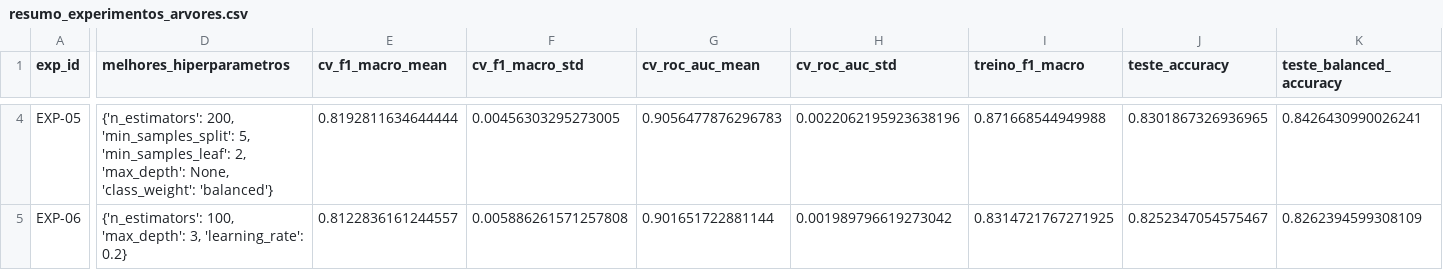
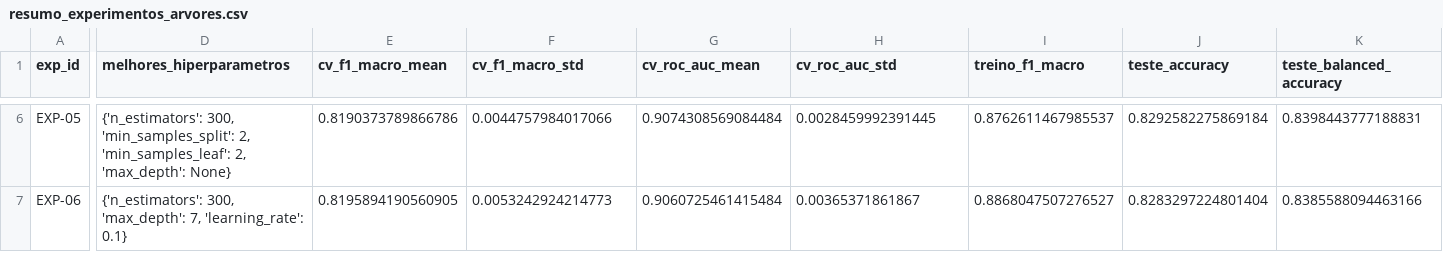
Before and after one commit to joevtap/datamining-project-unifei, a CSV file: outputs/resumo_experimentos_arvores.csv, drawn as a sheet; only a part is shown, gaps mark what is left out; addresses are those after the commit; the diff covers the shown part only; the diff names each change by its address in the sheet, - before the commit and + after, or states it on an @@ line.

```diff
--- a/outputs/resumo_experimentos_arvores.csv
+++ b/outputs/resumo_experimentos_arvores.csv
-D6 (melhores_hiperparametros): {'n_estimators': 200, 'min_samples_split': 5, 'min_samples_leaf': 2, 'max_depth': None, 'class_weight': 'balanced'}
+D6 (melhores_hiperparametros): {'n_estimators': 300, 'min_samples_split': 2, 'min_samples_leaf': 2, 'max_depth': None}
-E6 (cv_f1_macro_mean): 0.8192811634644444
+E6 (cv_f1_macro_mean): 0.8190373789866786
-F6 (cv_f1_macro_std): 0.00456303295273005
+F6 (cv_f1_macro_std): 0.0044757984017066
-G6 (cv_roc_auc_mean): 0.9056477876296783
+G6 (cv_roc_auc_mean): 0.9074308569084484
-H6 (cv_roc_auc_std): 0.0022062195923638196
+H6 (cv_roc_auc_std): 0.0028459992391445
-I6 (treino_f1_macro): 0.871668544949988
+I6 (treino_f1_macro): 0.8762611467985537
-J6 (teste_accuracy): 0.8301867326936965
+J6 (teste_accuracy): 0.8292582275869184
-K6 (teste_balanced_accuracy): 0.8426430990026241
+K6 (teste_balanced_accuracy): 0.8398443777188831
-D7 (melhores_hiperparametros): {'n_estimators': 100, 'max_depth': 3, 'learning_rate': 0.2}
+D7 (melhores_hiperparametros): {'n_estimators': 300, 'max_depth': 7, 'learning_rate': 0.1}
-E7 (cv_f1_macro_mean): 0.8122836161244557
+E7 (cv_f1_macro_mean): 0.8195894190560905
-F7 (cv_f1_macro_std): 0.005886261571257808
+F7 (cv_f1_macro_std): 0.0053242924214773
-G7 (cv_roc_auc_mean): 0.901651722881144
+G7 (cv_roc_auc_mean): 0.9060725461415484
-H7 (cv_roc_auc_std): 0.001989796619273042
+H7 (cv_roc_auc_std): 0.00365371861867
-I7 (treino_f1_macro): 0.8314721767271925
+I7 (treino_f1_macro): 0.8868047507276527
-J7 (teste_accuracy): 0.8252347054575467
+J7 (teste_accuracy): 0.8283297224801404
-K7 (teste_balanced_accuracy): 0.8262394599308109
+K7 (teste_balanced_accuracy): 0.8385588094463166
```
Also changed, not shown: 2 added rows and 48 edited cells elsewhere in this file, outputs/comparacao_teste_validacao.csv, outputs/metricas_validacao.csv, 10 other files.
